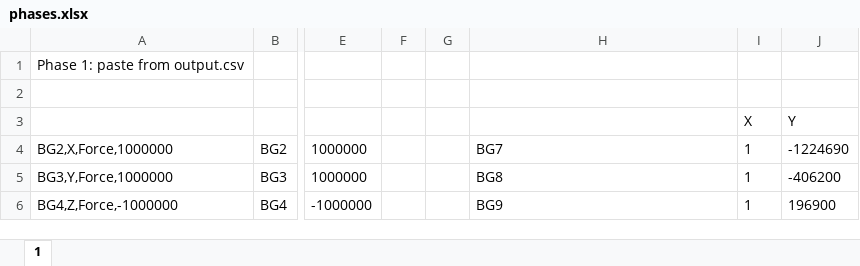
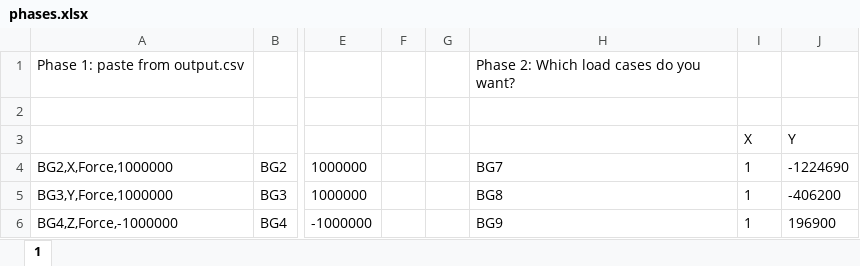
Before and after one commit to matdz/change_loads_in_SCIA, an Excel workbook: phases.xlsx, sheet 1, drawn as a sheet; only a part is shown, gaps mark what is left out; values as stored, in another font and other column widths than the file's, no borders; the diff names each change by its address in the sheet, - before the commit and + after, or states it on an @@ line.

```diff
--- a/phases.xlsx (sheet 1)
+++ b/phases.xlsx (sheet 1)
-H1: (empty)
+H1: Phase 2: Which load cases do you want?
```
Also changed, not shown: 1 other file.
